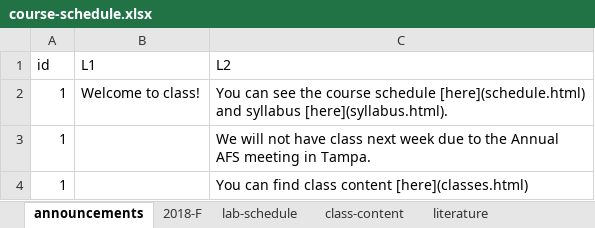
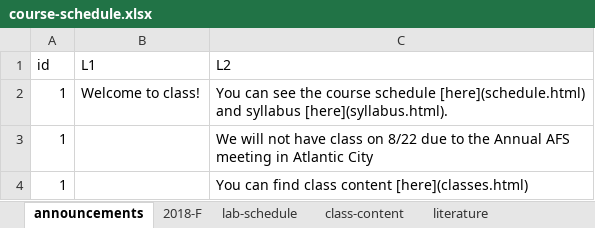
Before and after one commit to mcolvin/WFA4313-Fisheries-Management, an Excel workbook: course-schedule.xlsx, sheet announcements, drawn as a sheet; values as stored, in another font and other column widths than the file's, no borders; the diff names each change by its address in the sheet, - before the commit and + after, or states it on an @@ line.

```diff
--- a/course-schedule.xlsx (sheet announcements)
+++ b/course-schedule.xlsx (sheet announcements)
-C3 (L2): …have class next week due to the Annual AFS meeting in Tampa.
+C3 (L2): …have class on 8/22 due to the Annual AFS meeting in Atlantic City
```
Also changed, not shown: docs/course-schedule.xlsx, 3 other files.
